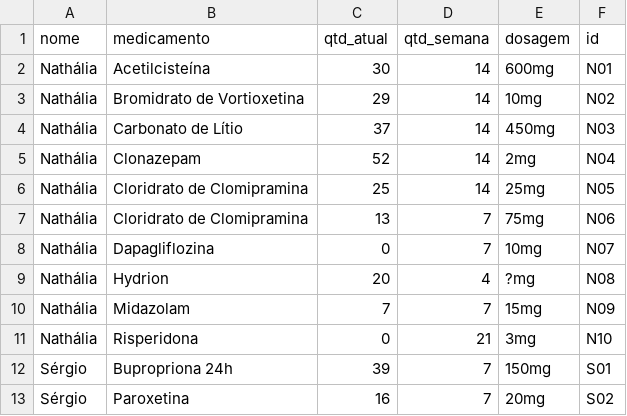
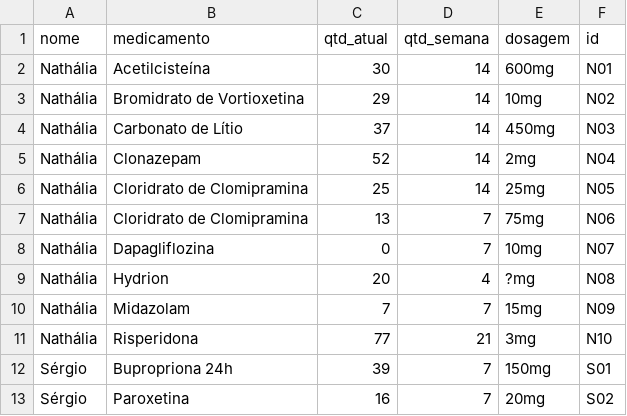
Before and after one commit to sergio-dutra-ro/inventario_medicamentos, a CSV file: data/inventario_remedios_bak.csv, drawn as a sheet.

Commit message:
data: atualiza estoque de remedios

```diff
--- a/data/inventario_remedios_bak.csv
+++ b/data/inventario_remedios_bak.csv
@@ -10,3 +10,3 @@ Nathália,Hydrion,20,4,?mg,N08
 Nathália,Midazolam,7,7,15mg,N09
-Nathália,Risperidona,0,21,3mg,N10
+Nathália,Risperidona,77,21,3mg,N10
 Sérgio,Bupropriona 24h,39,7,150mg,S01
```
